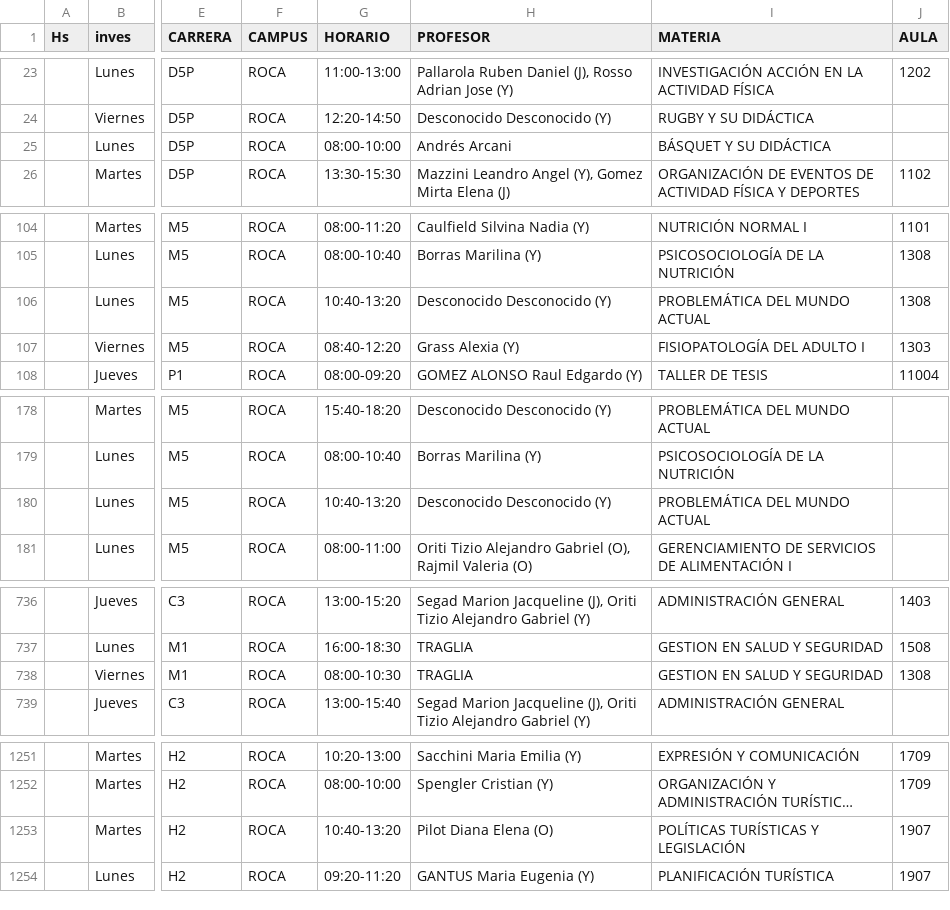
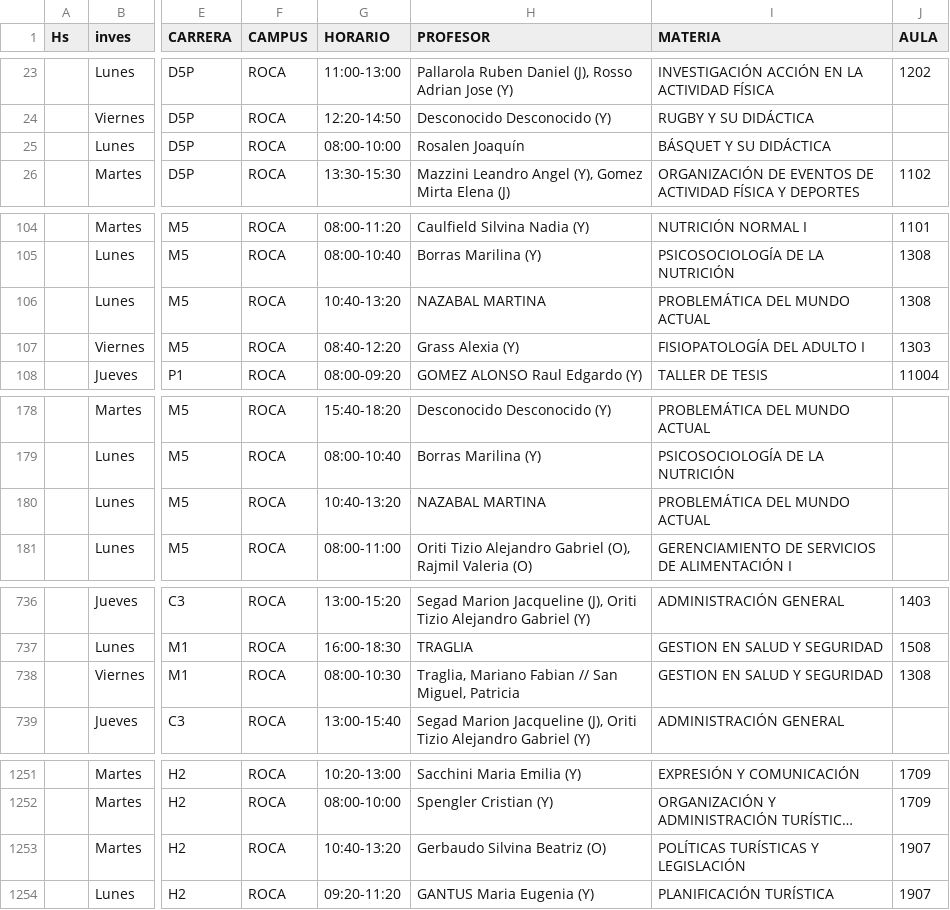
Before and after one commit to RamiroPassas/horarios, a CSV file: Clases 1er Cuatrimestre 2022 (ROCA 2025)(General 1er cuatrimestre 2026).csv, drawn as a sheet; only a part is shown, gaps mark what is left out; long unchanged cells end in …; the diff covers the shown part only; the diff names each change by its address in the sheet, - before the commit and + after, or states it on an @@ line.

```diff
--- a/Clases 1er Cuatrimestre 2022 (ROCA 2025)(General 1er cuatrimestre 2026).csv
+++ b/Clases 1er Cuatrimestre 2022 (ROCA 2025)(General 1er cuatrimestre 2026).csv
-H25 (PROFESOR): Andrés Arcani
+H25 (PROFESOR): Rosalen Joaquín
-H106 (PROFESOR): Desconocido Desconocido (Y)
+H106 (PROFESOR): NAZABAL MARTINA
-H180 (PROFESOR): Desconocido Desconocido (Y)
+H180 (PROFESOR): NAZABAL MARTINA
-H738 (PROFESOR): TRAGLIA
+H738 (PROFESOR): Traglia, Mariano Fabian // San Miguel, Patricia
-H1253 (PROFESOR): Pilot Diana Elena (O)
+H1253 (PROFESOR): Gerbaudo Silvina Beatriz (O)
```
Also changed, not shown: 1 added row and 16 edited cells elsewhere in this file.
